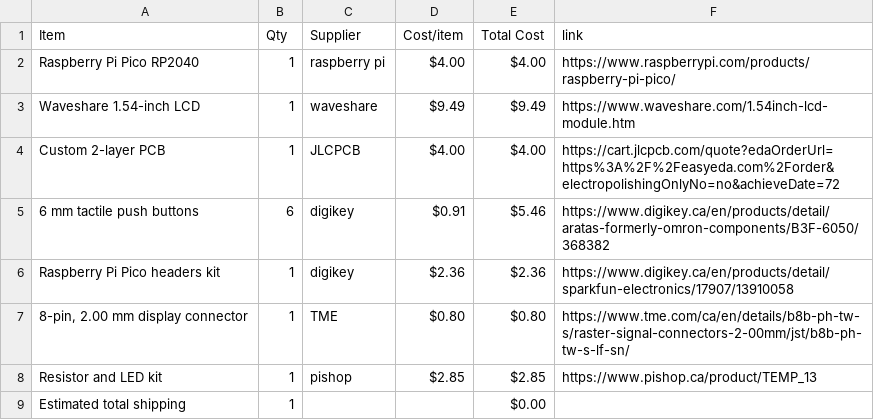
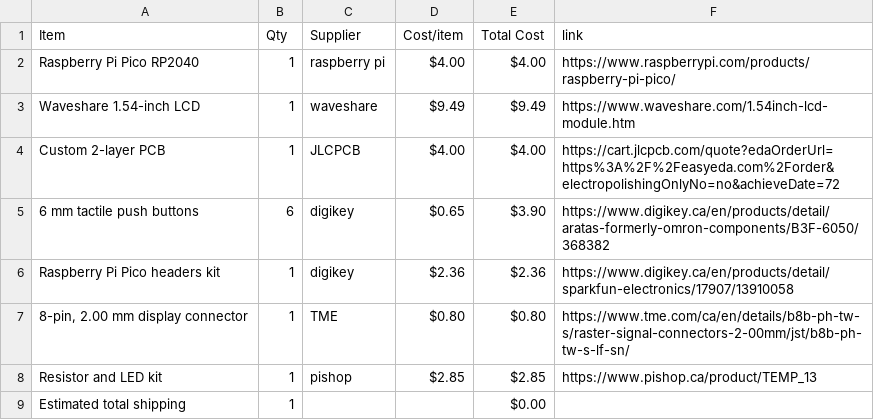
Before and after one commit to dinoboythebest/display, a CSV file: BOM.csv, drawn as a sheet.

Commit message:
Sync TFT screens from Half Life

```diff
--- a/BOM.csv
+++ b/BOM.csv
@@ -4,3 +4,3 @@ Waveshare 1.54-inch LCD,1,waveshare,$9.49,$9.49,https://www.waveshare.com/1.54in
 Custom 2-layer PCB,1,JLCPCB,$4.00,$4.00,https://cart.jlcpcb.com/quote?edaOrderUrl=https%3A%2F%2Feasyeda.com%2Forder&electropolishingOnlyNo=no&achieveDate=72
-6 mm tactile push buttons,6,digikey,$0.91,$5.46,https://www.digikey.ca/en/products/detail/aratas-formerly-omron-components/B3F-6050/368382
+6 mm tactile push buttons,6,digikey,$0.65,$3.90,https://www.digikey.ca/en/products/detail/aratas-formerly-omron-components/B3F-6050/368382
 Raspberry Pi Pico headers kit,1,digikey,$2.36,$2.36,https://www.digikey.ca/en/products/detail/sparkfun-electronics/17907/13910058
```
